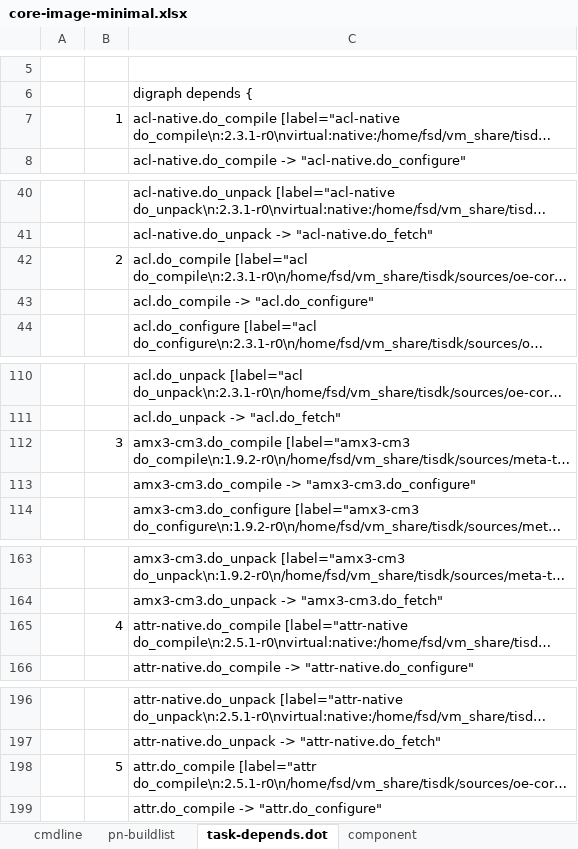
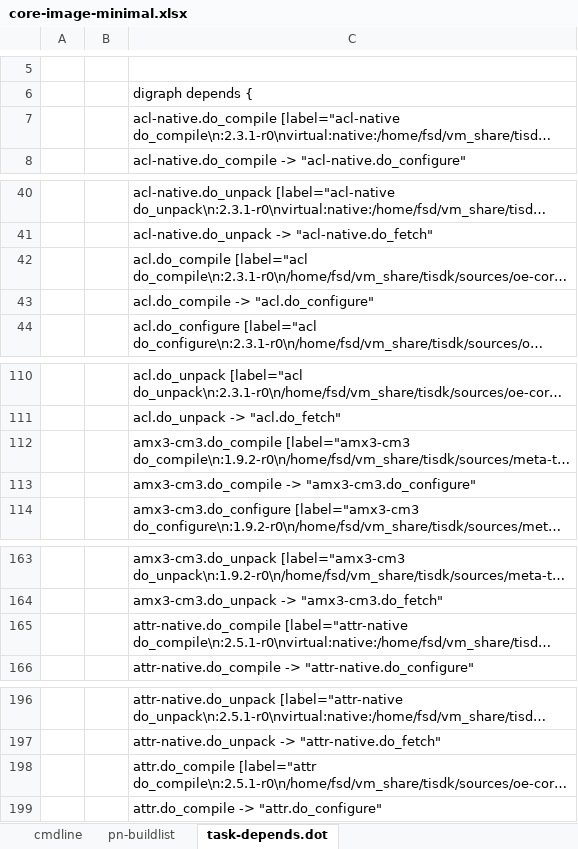
Before and after one commit to rootkitpan/ti_yocto, an Excel workbook: core-image-minimal/core-image-minimal.xlsx, sheet task-depends.dot, drawn as a sheet; only a part is shown, gaps mark what is left out; long unchanged cells end in …; values as stored, in another font and other column widths than the file's, no borders; the diff covers the shown part only; the diff names each change by its address in the sheet, - before the commit and + after, or states it on an @@ line.

```diff
--- a/core-image-minimal/core-image-minimal.xlsx (sheet task-depends.dot)
+++ b/core-image-minimal/core-image-minimal.xlsx (sheet task-depends.dot)
-sheet tab: component
-B7: 1
+B7: (empty)
-B42: 2
+B42: (empty)
-B112: 3
+B112: (empty)
-B165: 4
+B165: (empty)
-B198: 5
+B198: (empty)
```
Also changed, not shown: 217 edited cells elsewhere in this sheet, sheet pn-buildlist.
